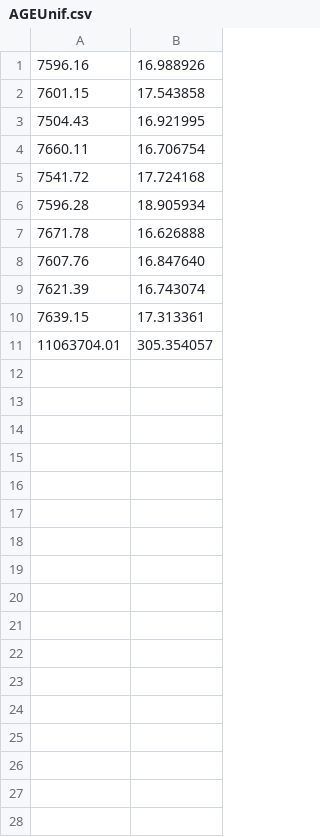
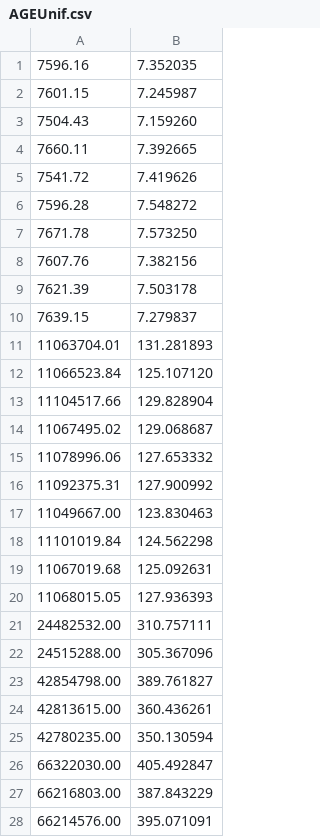
Before and after one commit to pilarnavarro/Metaheuristicas, a CSV file: practica 2/salida/AGEUnif.csv, drawn as a sheet; only a part is shown; the diff covers the shown part only.

```diff
--- a/practica 2/salida/AGEUnif.csv
+++ b/practica 2/salida/AGEUnif.csv
@@ -1,11 +1,28 @@
-7596.16, 16.988926
-7601.15, 17.543858
-7504.43, 16.921995
-7660.11, 16.706754
-7541.72, 17.724168
-7596.28, 18.905934
-7671.78, 16.626888
-7607.76, 16.847640
-7621.39, 16.743074
-7639.15, 17.313361
-11063704.01, 305.354057
+7596.16, 7.352035
+7601.15, 7.245987
+7504.43, 7.159260
+7660.11, 7.392665
+7541.72, 7.419626
+7596.28, 7.548272
+7671.78, 7.573250
+7607.76, 7.382156
+7621.39, 7.503178
+7639.15, 7.279837
+11063704.01, 131.281893
+11066523.84, 125.107120
+11104517.66, 129.828904
+11067495.02, 129.068687
+11078996.06, 127.653332
+11092375.31, 127.900992
+11049667.00, 123.830463
+11101019.84, 124.562298
+11067019.68, 125.092631
+11068015.05, 127.936393
+24482532.00, 310.757111
+24515288.00, 305.367096
+42854798.00, 389.761827
+42813615.00, 360.436261
+42780235.00, 350.130594
+66322030.00, 405.492847
+66216803.00, 387.843229
+66214576.00, 395.071091
```
Also changed, not shown: 2 added rows elsewhere in this file, practica 2/salida/AGEPos.csv, practica 2/salida/AGGPos.csv, 23 other files.
